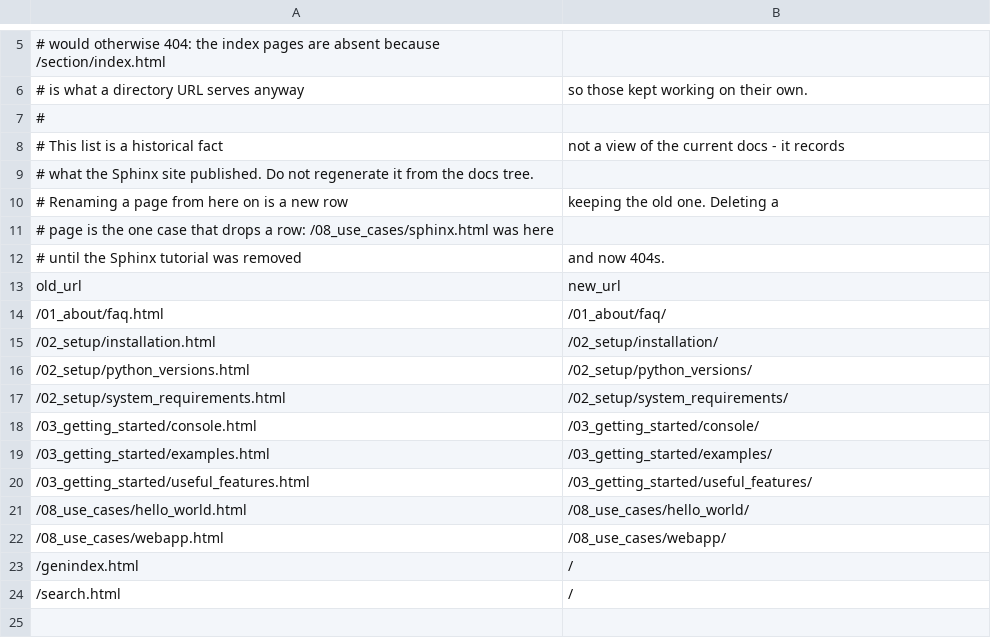
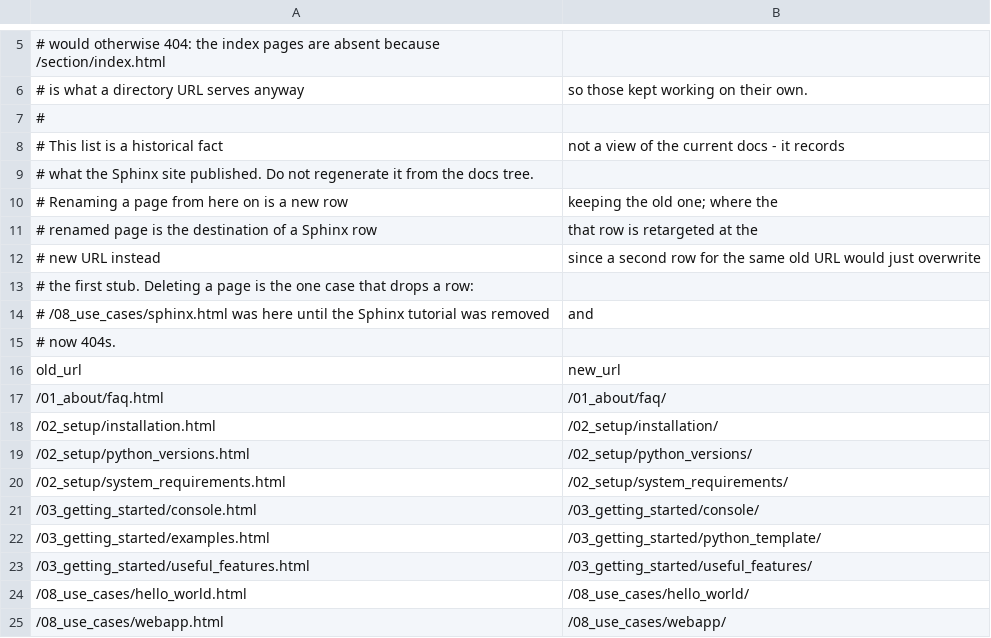
Before and after one commit to celbridge-org/celbridge-docs, a CSV file: redirects.csv, drawn as a sheet; only a part is shown, gaps mark what is left out; the shorter side is filled out with more unchanged rows.

```diff
--- a/redirects.csv
+++ b/redirects.csv
@@ -9,5 +9,8 @@
 # what the Sphinx site published. Do not regenerate it from the docs tree.
-# Renaming a page from here on is a new row, keeping the old one. Deleting a
-# page is the one case that drops a row: /08_use_cases/sphinx.html was here
-# until the Sphinx tutorial was removed, and now 404s.
+# Renaming a page from here on is a new row, keeping the old one; where the
+# renamed page is the destination of a Sphinx row, that row is retargeted at the
+# new URL instead, since a second row for the same old URL would just overwrite
+# the first stub. Deleting a page is the one case that drops a row:
+# /08_use_cases/sphinx.html was here until the Sphinx tutorial was removed, and
+# now 404s.
 old_url,new_url
@@ -18,3 +21,3 @@ old_url,new_url
 /03_getting_started/console.html,/03_getting_started/console/
-/03_getting_started/examples.html,/03_getting_started/examples/
+/03_getting_started/examples.html,/03_getting_started/python_template/
 /03_getting_started/useful_features.html,/03_getting_started/useful_features/
```
Also changed, not shown: 45 other files.
